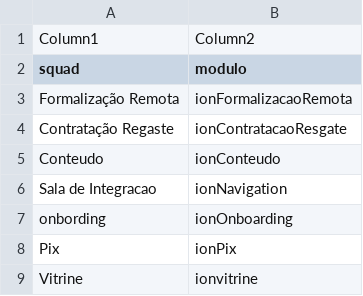
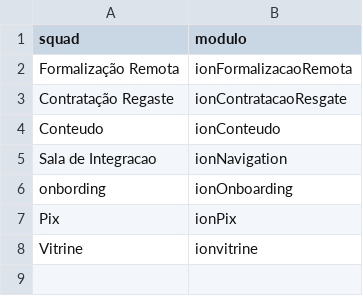
Before and after one commit to cledsonAlves/releases, a CSV file: squads.csv, drawn as a sheet.

Commit message:
Update squads.csv

```diff
--- a/squads.csv
+++ b/squads.csv
@@ -1,2 +1 @@
-Column1;Column2
 squad;modulo
```
